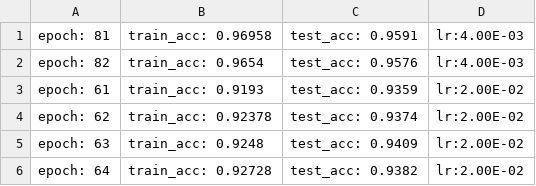
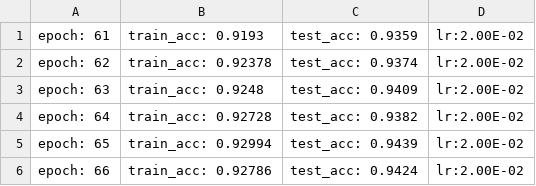
Before and after one commit to sour4bh/cifar-10, a CSV file: log.csv, drawn as a sheet; only a part is shown; the shorter side is filled out with more unchanged rows; the diff names each change by its address in the sheet, - before the commit and + after, or states it on an @@ line.

Commit message:
udpate csv

```diff
--- a/log.csv
+++ b/log.csv
-row 1: epoch: 81 | train_acc: 0.96958 | test_acc: 0.9591 | lr:4.00E-03
-row 2: epoch: 82 | train_acc: 0.9654 | test_acc: 0.9576 | lr:4.00E-03
```
